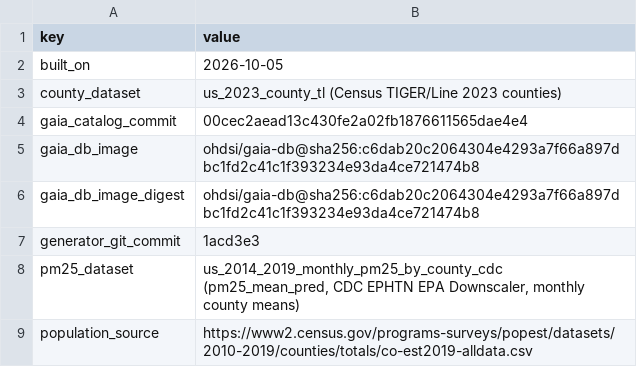
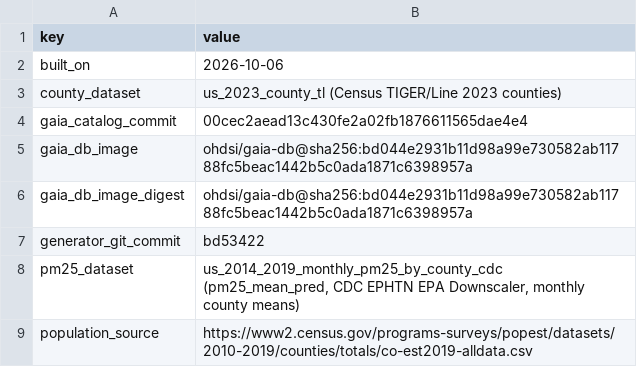
Before and after one commit to OHDSI/GIS, a CSV file: syntheticDataGIS/data/build_info.csv, drawn as a sheet.

```diff
--- a/syntheticDataGIS/data/build_info.csv
+++ b/syntheticDataGIS/data/build_info.csv
@@ -1,8 +1,8 @@
 key,value
-built_on,2026-10-05
+built_on,2026-10-06
 county_dataset,us_2023_county_tl (Census TIGER/Line 2023 counties)
 gaia_catalog_commit,00cec2aead13c430fe2a02fb1876611565dae4e4
-gaia_db_image,ohdsi/gaia-db@sha256:c6dab20c2064304e4293a7f66a897dbc1fd2c41c1f393234e93da4ce721474b8
-gaia_db_image_digest,ohdsi/gaia-db@sha256:c6dab20c2064304e4293a7f66a897dbc1fd2c41c1f393234e93da4ce721474b8
-generator_git_commit,1acd3e3
+gaia_db_image,ohdsi/gaia-db@sha256:bd044e2931b11d98a99e730582ab11788fc5beac1442b5c0ada1871c6398957a
+gaia_db_image_digest,ohdsi/gaia-db@sha256:bd044e2931b11d98a99e730582ab11788fc5beac1442b5c0ada1871c6398957a
+generator_git_commit,bd53422
 pm25_dataset,"us_2014_2019_monthly_pm25_by_county_cdc (pm25_mean_pred, CDC EPHTN EPA Downscaler, monthly county means)"
```
Also changed, not shown: inst/csv/Gaia_Field_Level.csv, syntheticDataGIS/data/rejected_exposure_row.csv, 10 other files.
